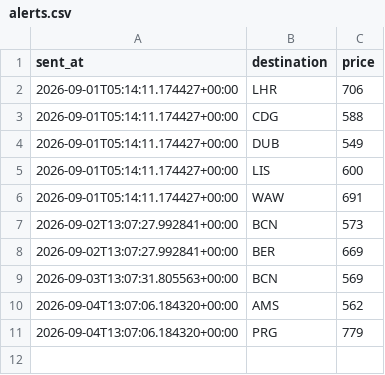
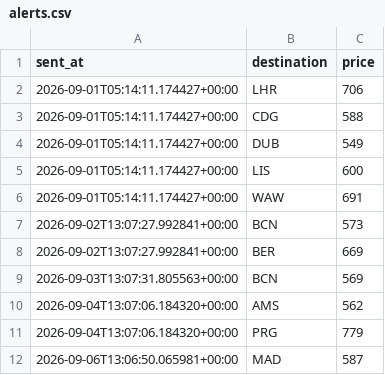
Before and after one commit to abhish05-prog/flight-tracker, a CSV file: data/alerts.csv, drawn as a sheet; the diff names each change by its address in the sheet, - before the commit and + after, or states it on an @@ line.

```diff
--- a/data/alerts.csv
+++ b/data/alerts.csv
+row 12: 2026-09-06T13:06:50.065981+00:00 | MAD | 587
```
Also changed, not shown: data/history.csv, 2 other files.
